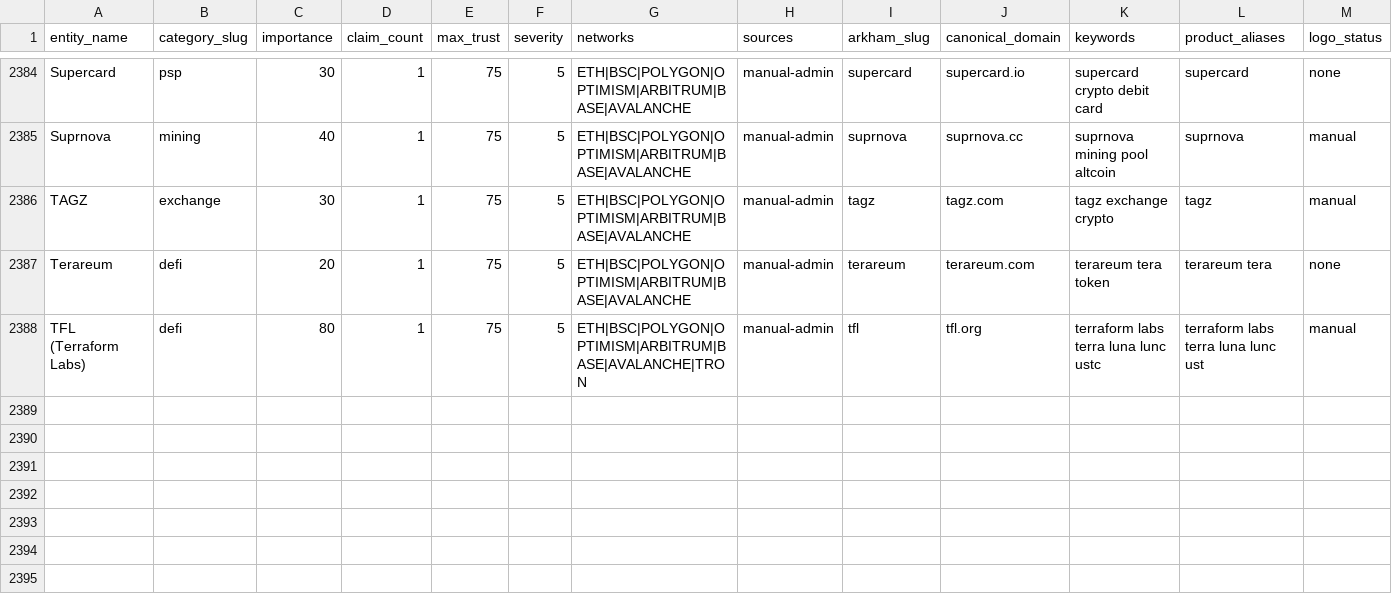
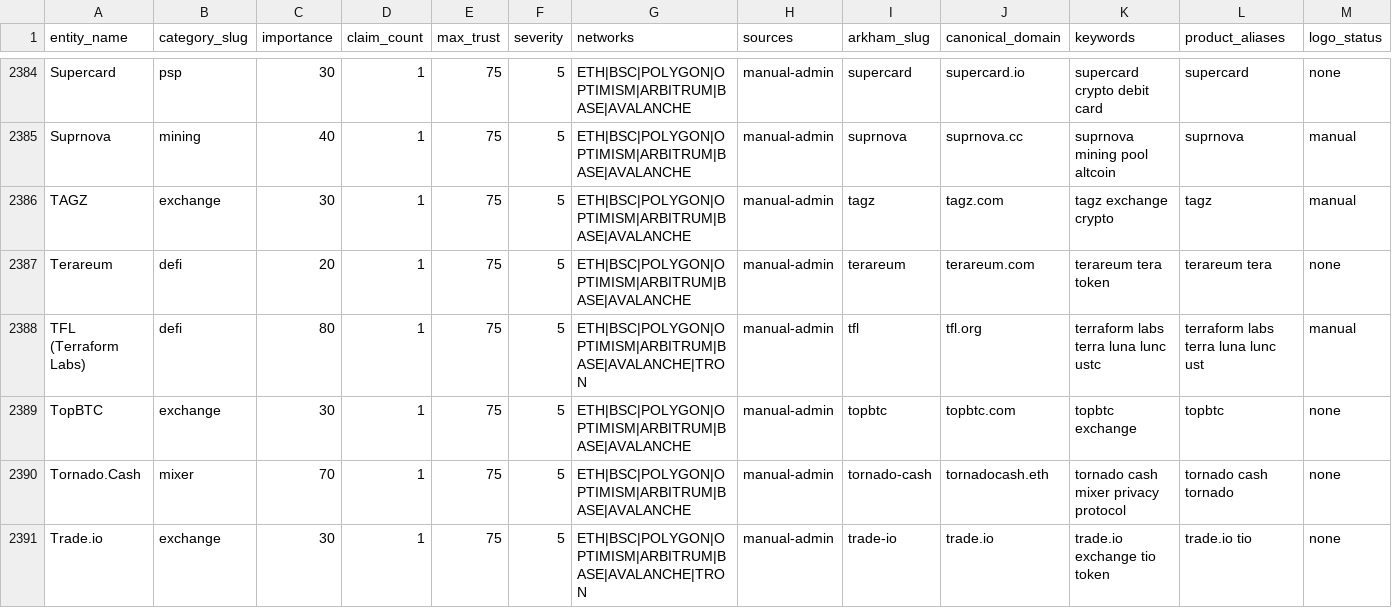
Before and after one commit to maslovsa/kyt-entity-registry, a CSV file: entities.csv, drawn as a sheet; only a part is shown, gaps mark what is left out; rows hold the shown columns only; the diff names each change by its address in the sheet, - before the commit and + after, or states it on an @@ line.

Commit message:
feat(exchange/mixer): add TopBTC + Tornado.Cash + Trade.io entries (no logo)

```diff
--- a/entities.csv
+++ b/entities.csv
+row 2389: TopBTC | exchange | 30 | 1 | 75 | 5 | ETH|BSC|POLYGON|OPTIMISM|ARBITRUM|BASE|AVALANCHE | manual-admin | topbtc | topbtc.com | topbtc exchange | topbtc | none
+row 2390: Tornado.Cash | mixer | 70 | 1 | 75 | 5 | ETH|BSC|POLYGON|OPTIMISM|ARBITRUM|BASE|AVALANCHE | manual-admin | tornado-cash | tornadocash.eth | tornado cash mixer privacy protocol | tornado cash tornado | none
+row 2391: Trade.io | exchange | 30 | 1 | 75 | 5 | ETH|BSC|POLYGON|OPTIMISM|ARBITRUM|BASE|AVALANCHE|TRON | manual-admin | trade-io | trade.io | trade.io exchange tio token | trade.io tio | none
```
Also changed, not shown: 1 other file.
